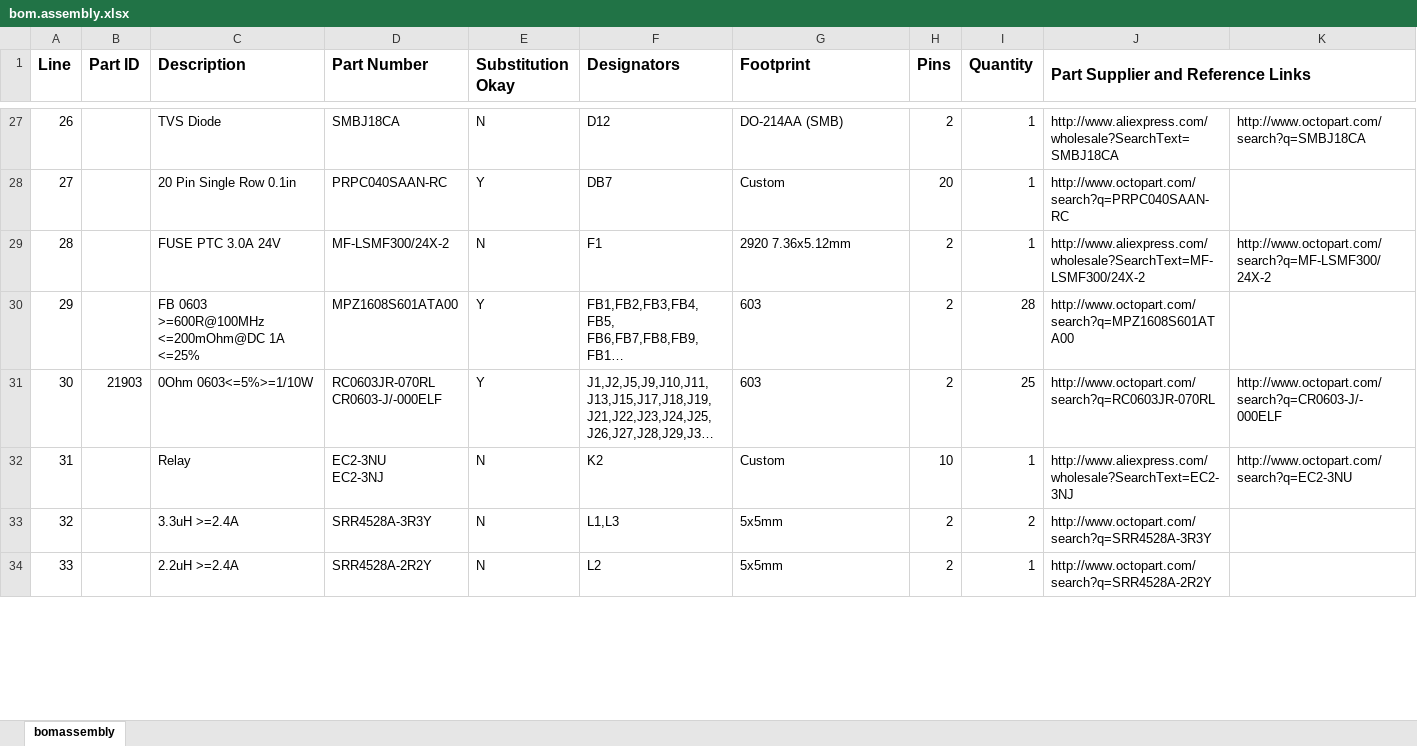
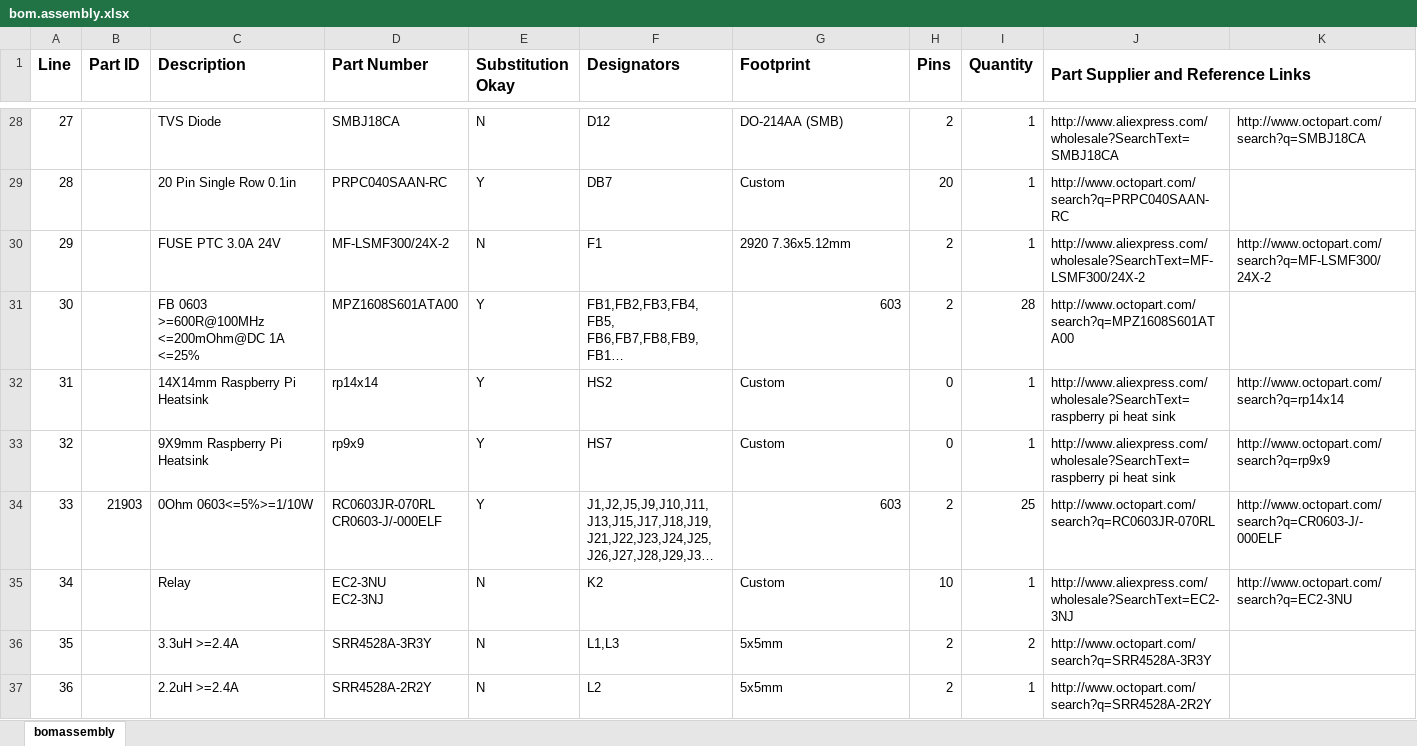
Before and after one commit to softerhardware/Hermes-Lite2, an Excel workbook: hardware/hl/bom/bom.assembly.xlsx, sheet bomassembly, drawn as a sheet; only a part is shown, gaps mark what is left out; long unchanged cells end in …; values as stored, in another font and other column widths than the file's, no borders; addresses are those after the commit; rows hold the shown columns only; the diff covers the shown part only; the diff names each change by its address in the sheet, - before the commit and + after, or states it on an @@ line.

```diff
--- a/hardware/hl/bom/bom.assembly.xlsx (sheet bomassembly)
+++ b/hardware/hl/bom/bom.assembly.xlsx (sheet bomassembly)
@@ column A (Line) renumbered from row 21 down @@
-G31 alignment: left
+G31 alignment: right
+row 32: 31 |  | 14X14mm Raspberry Pi Heatsink | rp14x14 | Y | HS2 | Custom | 0 | 1 | http://www.aliexpress.com/wholesale?SearchText=raspberry pi heat sink | http://www.octopart.com/search?q=rp14x14
+row 33: 32 |  | 9X9mm Raspberry Pi Heatsink | rp9x9 | Y | HS7 | Custom | 0 | 1 | http://www.aliexpress.com/wholesale?SearchText=raspberry pi heat sink | http://www.octopart.com/search?q=rp9x9
-G34 alignment: left
+G34 alignment: right
```
Also changed, not shown: 1 added row, 13 edited cells, cell formats and merged cells elsewhere in this sheet, hardware/hl/releases/hl2p0build9/bom.assembly.xlsx, 41 other files.
